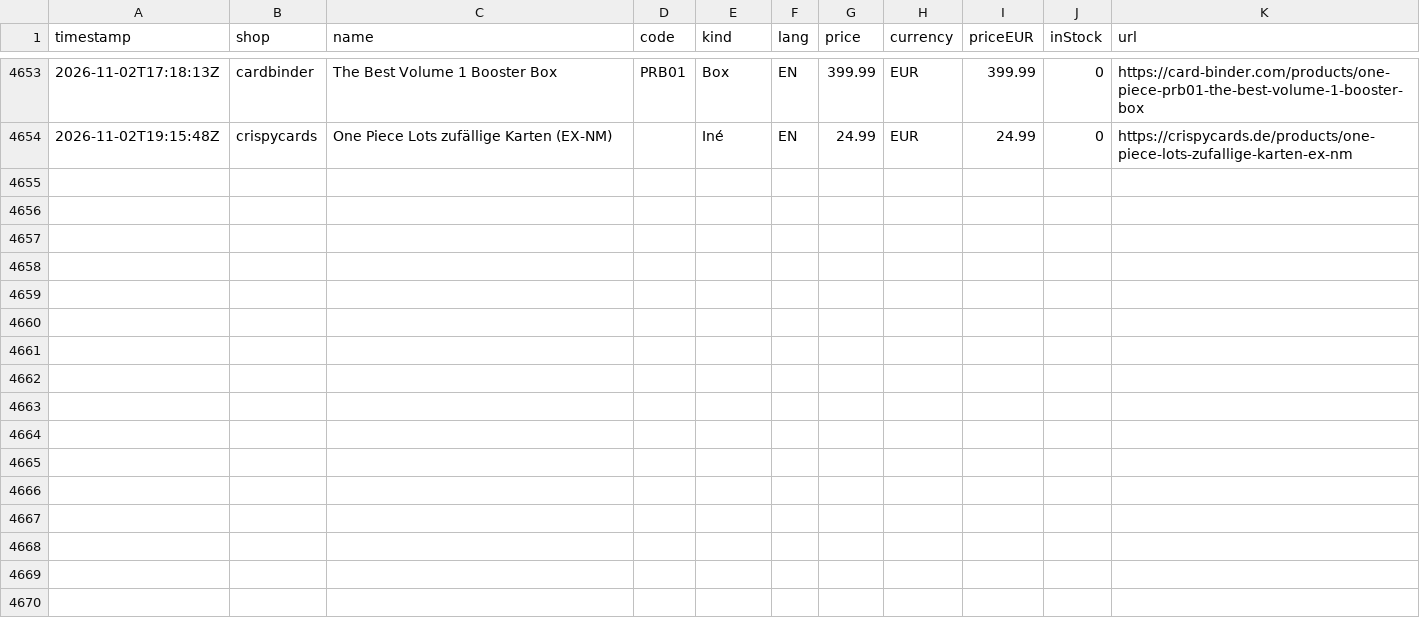
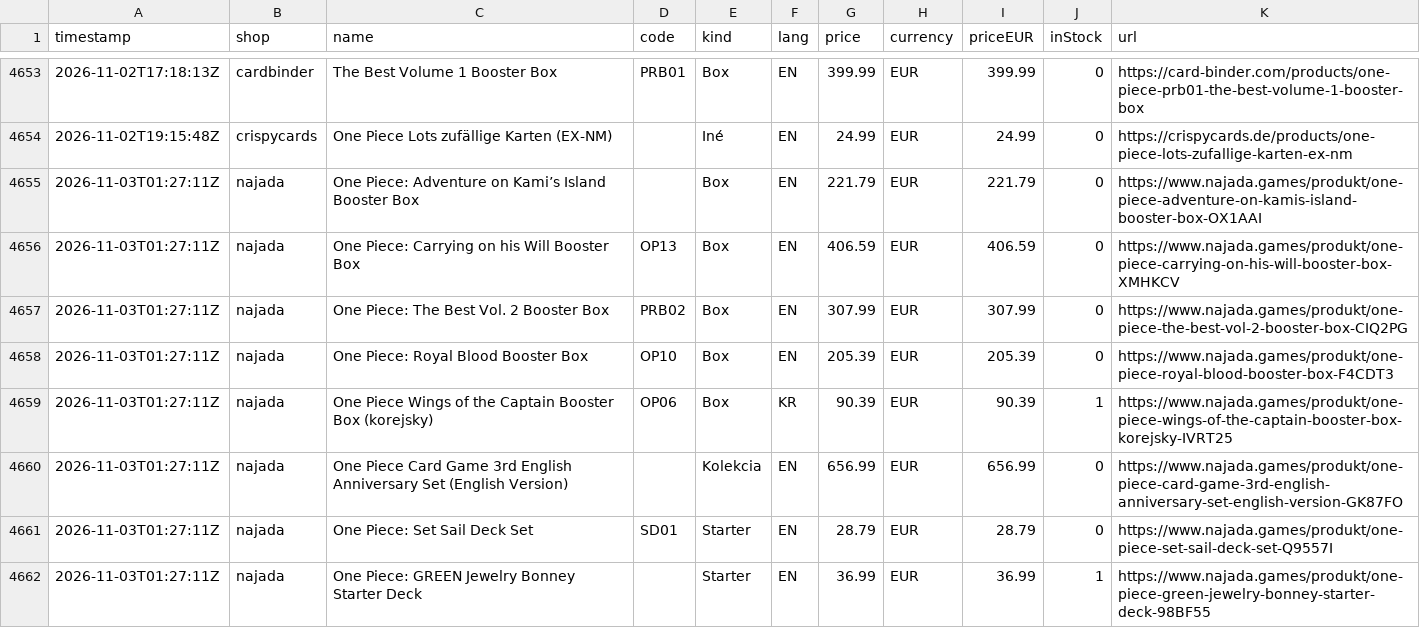
Before and after one commit to factoryofcrazy-coder/onepiece-ceny, a CSV file: data/history.csv, drawn as a sheet; only a part is shown, gaps mark what is left out; the diff names each change by its address in the sheet, - before the commit and + after, or states it on an @@ line.

```diff
--- a/data/history.csv
+++ b/data/history.csv
+row 4655: 2026-11-03T01:27:11Z | najada | One Piece: Adventure on Kami’s Island Booster Box |  | Box | EN | 221.79 | EUR | 221.79 | 0 | https://www.najada.games/produkt/one-piece-adventure-on-kamis-island-booster-box-OX1AAI
+row 4656: 2026-11-03T01:27:11Z | najada | One Piece: Carrying on his Will Booster Box | OP13 | Box | EN | 406.59 | EUR | 406.59 | 0 | https://www.najada.games/produkt/one-piece-carrying-on-his-will-booster-box-XMHKCV
+row 4657: 2026-11-03T01:27:11Z | najada | One Piece: The Best Vol. 2 Booster Box | PRB02 | Box | EN | 307.99 | EUR | 307.99 | 0 | https://www.najada.games/produkt/one-piece-the-best-vol-2-booster-box-CIQ2PG
+row 4658: 2026-11-03T01:27:11Z | najada | One Piece: Royal Blood Booster Box | OP10 | Box | EN | 205.39 | EUR | 205.39 | 0 | https://www.najada.games/produkt/one-piece-royal-blood-booster-box-F4CDT3
+row 4659: 2026-11-03T01:27:11Z | najada | One Piece Wings of the Captain Booster Box (korejsky) | OP06 | Box | KR | 90.39 | EUR | 90.39 | 1 | https://www.najada.games/produkt/one-piece-wings-of-the-captain-booster-box-korejsky-IVRT25
+row 4660: 2026-11-03T01:27:11Z | najada | One Piece Card Game 3rd English Anniversary Set (English Version) |  | Kolekcia | EN | 656.99 | EUR | 656.99 | 0 | https://www.najada.games/produkt/one-piece-card-game-3rd-english-anniversary-set-english-version-GK87FO
+row 4661: 2026-11-03T01:27:11Z | najada | One Piece: Set Sail Deck Set | SD01 | Starter | EN | 28.79 | EUR | 28.79 | 0 | https://www.najada.games/produkt/one-piece-set-sail-deck-set-Q9557I
+row 4662: 2026-11-03T01:27:11Z | najada | One Piece: GREEN Jewelry Bonney Starter Deck |  | Starter | EN | 36.99 | EUR | 36.99 | 1 | https://www.najada.games/produkt/one-piece-green-jewelry-bonney-starter-deck-98BF55
```
Also changed, not shown: 8 other files.
